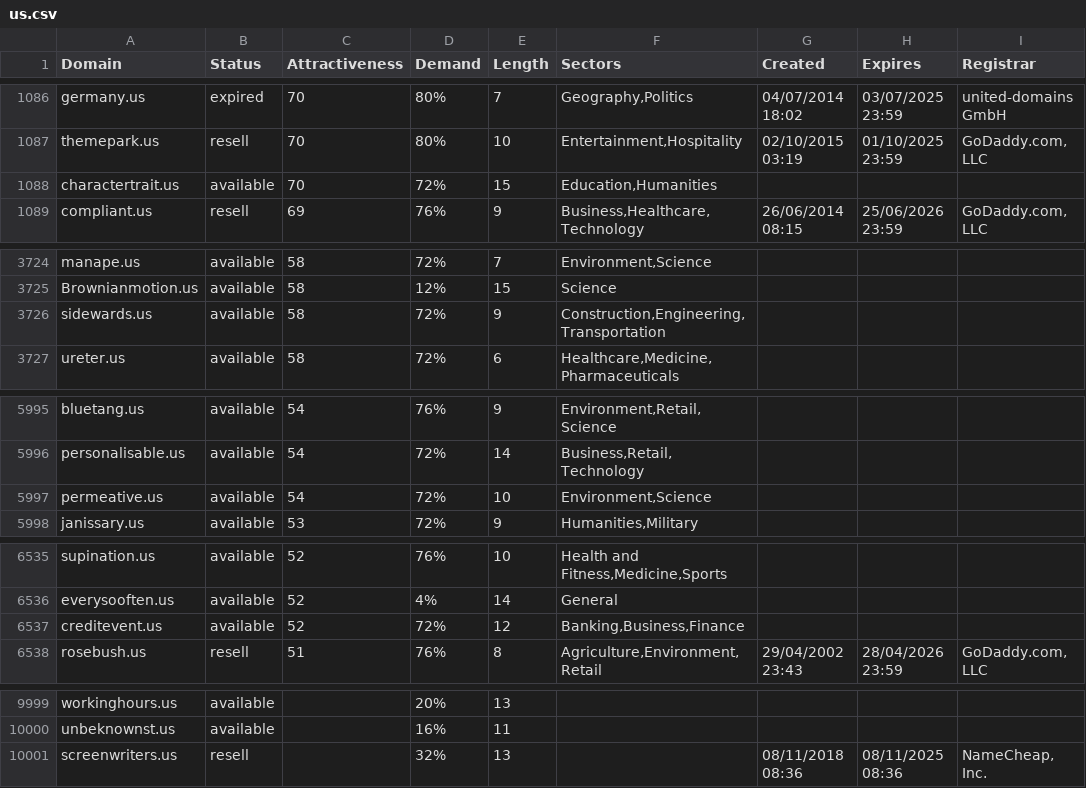
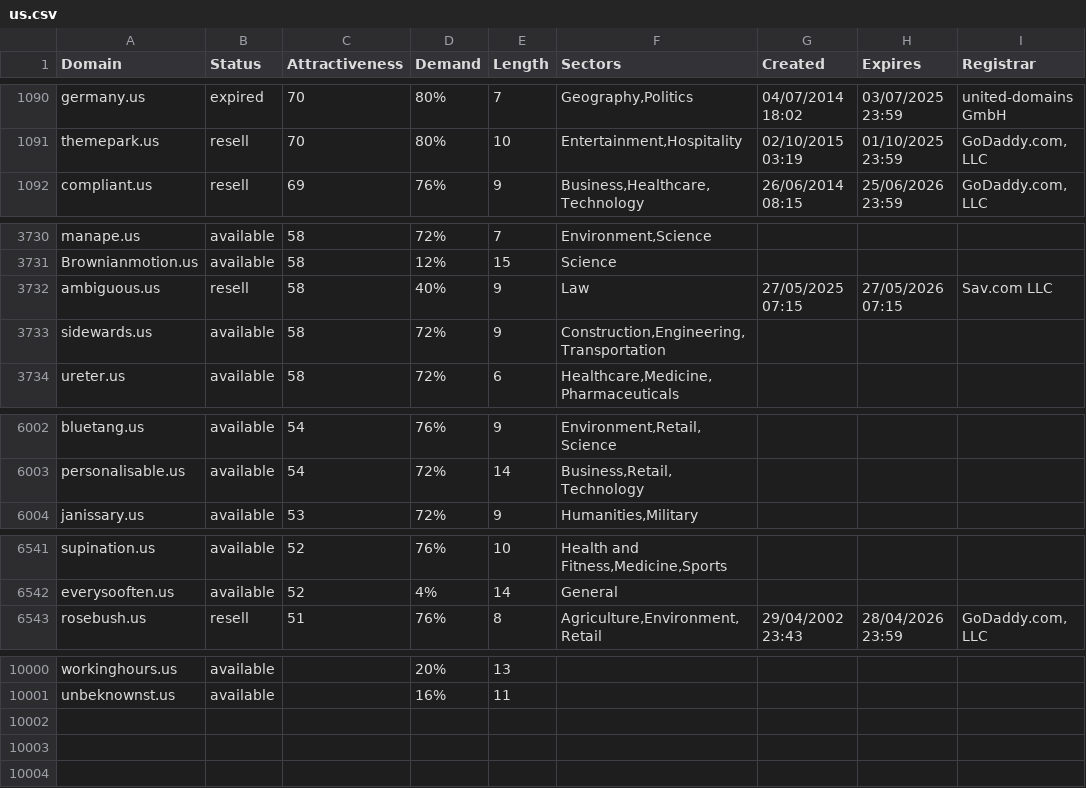
Before and after one commit to UniqueDomains/us-oneword-domains, a CSV file: us.csv, drawn as a sheet; only a part is shown, gaps mark what is left out; the diff covers the shown part only.

```diff
--- a/us.csv
+++ b/us.csv
@@ -1087,3 +1091,2 @@ germany.us,expired,70,80%,7,"Geography,Politics",04/07/2014 18:02,03/07/2025 23:
 themepark.us,resell,70,80%,10,"Entertainment,Hospitality",02/10/2015 03:19,01/10/2025 23:59,"GoDaddy.com, LLC"
-charactertrait.us,available,70,72%,15,"Education,Humanities",,,
 compliant.us,resell,69,76%,9,"Business,Healthcare,Technology",26/06/2014 08:15,25/06/2026 23:59,"GoDaddy.com, LLC"
@@ -3725,2 +3731,3 @@ manape.us,available,58,72%,7,"Environment,Science",,,
 Brownianmotion.us,available,58,12%,15,Science,,,
+ambiguous.us,resell,58,40%,9,Law,27/05/2025 07:15,27/05/2026 07:15,Sav.com LLC
 sidewards.us,available,58,72%,9,"Construction,Engineering,Transportation",,,
@@ -5996,3 +6003,2 @@ bluetang.us,available,54,76%,9,"Environment,Retail,Science",,,
 personalisable.us,available,54,72%,14,"Business,Retail,Technology",,,
-permeative.us,available,54,72%,10,"Environment,Science",,,
 janissary.us,available,53,72%,9,"Humanities,Military",,,
@@ -6536,3 +6542,2 @@ supination.us,available,52,76%,10,"Health and Fitness,Medicine,Sports",,,
 everysooften.us,available,52,4%,14,General,,,
-creditevent.us,available,52,72%,12,"Banking,Business,Finance",,,
 rosebush.us,resell,51,76%,8,"Agriculture,Environment,Retail",29/04/2002 23:43,28/04/2026 23:59,"GoDaddy.com, LLC"
@@ -10000,2 +10001 @@ workinghours.us,available,,20%,13,,,,
 unbeknownst.us,available,,16%,11,,,,
-screenwriters.us,resell,,32%,13,,08/11/2018 08:36,08/11/2025 08:36,"NameCheap, Inc."
```
Also changed, not shown: 8 added rows, 5 removed rows and 42 edited cells elsewhere in this file, 2 other files.
